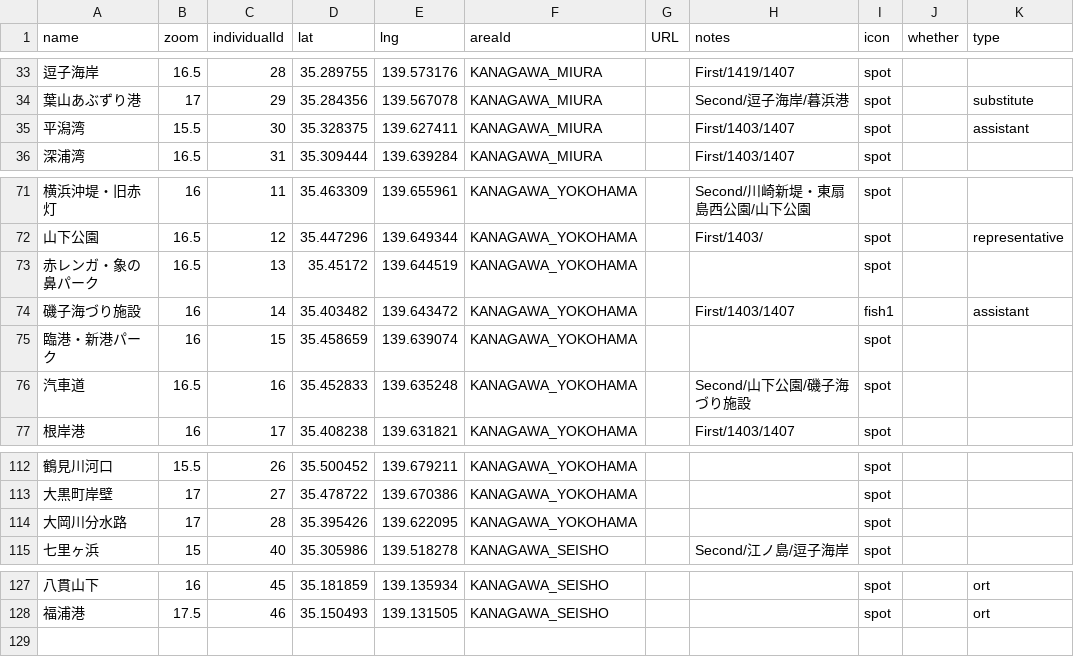
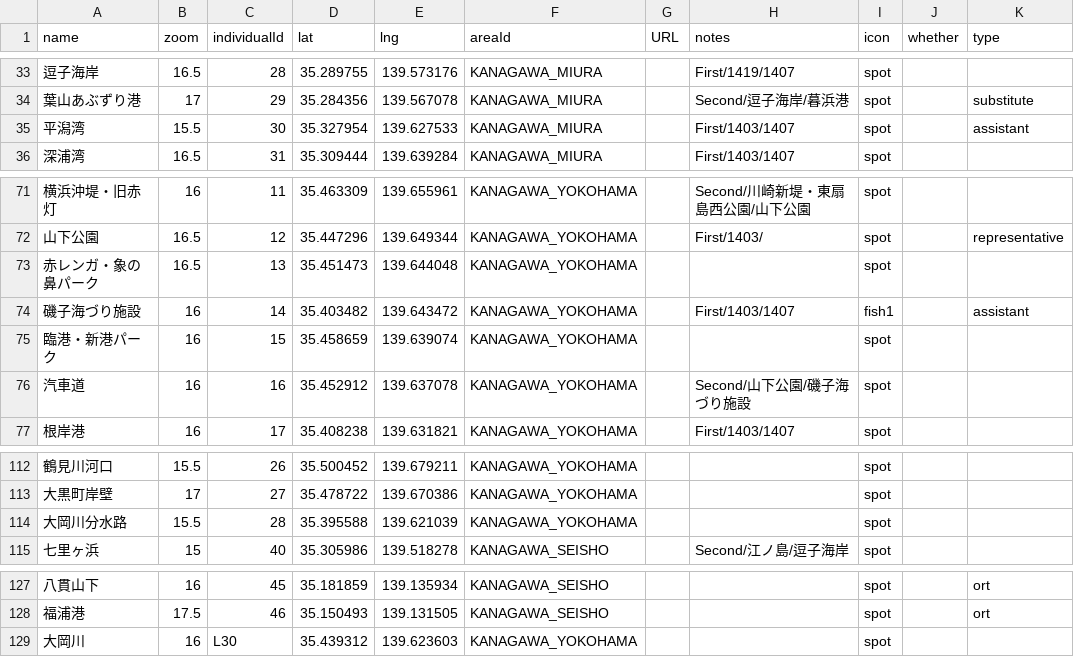
Before and after one commit to 4476barebare/MAP-, a CSV file: KANTO/KANAGAWA_location.csv, drawn as a sheet; only a part is shown, gaps mark what is left out; the diff names each change by its address in the sheet, - before the commit and + after, or states it on an @@ line.

```diff
--- a/KANTO/KANAGAWA_location.csv
+++ b/KANTO/KANAGAWA_location.csv
-D35 (lat): 35.328375
+D35 (lat): 35.327954
-E35 (lng): 139.627411
+E35 (lng): 139.627533
-D73 (lat): 35.45172
+D73 (lat): 35.451473
-E73 (lng): 139.644519
+E73 (lng): 139.644048
-B76 (zoom): 16.5
+B76 (zoom): 16
-D76 (lat): 35.452833
+D76 (lat): 35.452912
-E76 (lng): 139.635248
+E76 (lng): 139.637078
-B114 (zoom): 17
+B114 (zoom): 15.5
-D114 (lat): 35.395426
+D114 (lat): 35.395588
-E114 (lng): 139.622095
+E114 (lng): 139.621039
+row 129: 大岡川 | 16 | L30 | 35.439312 | 139.623603 | KANAGAWA_YOKOHAMA |  |  | spot
```
Also changed, not shown: KANTO/CHIBA_fish.csv, KANTO/CHIBA_location.csv, 3 other files.
